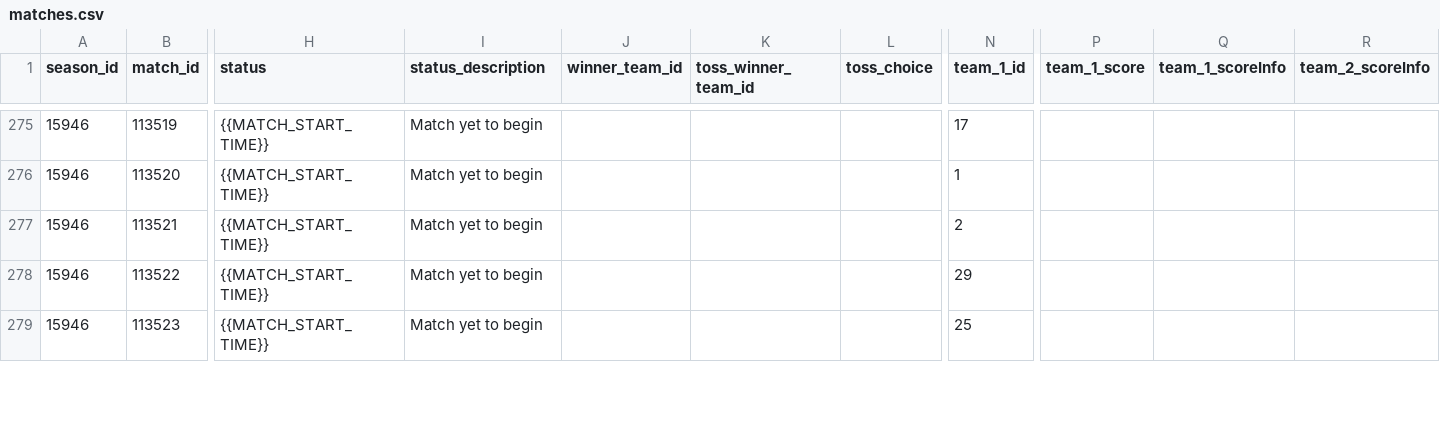
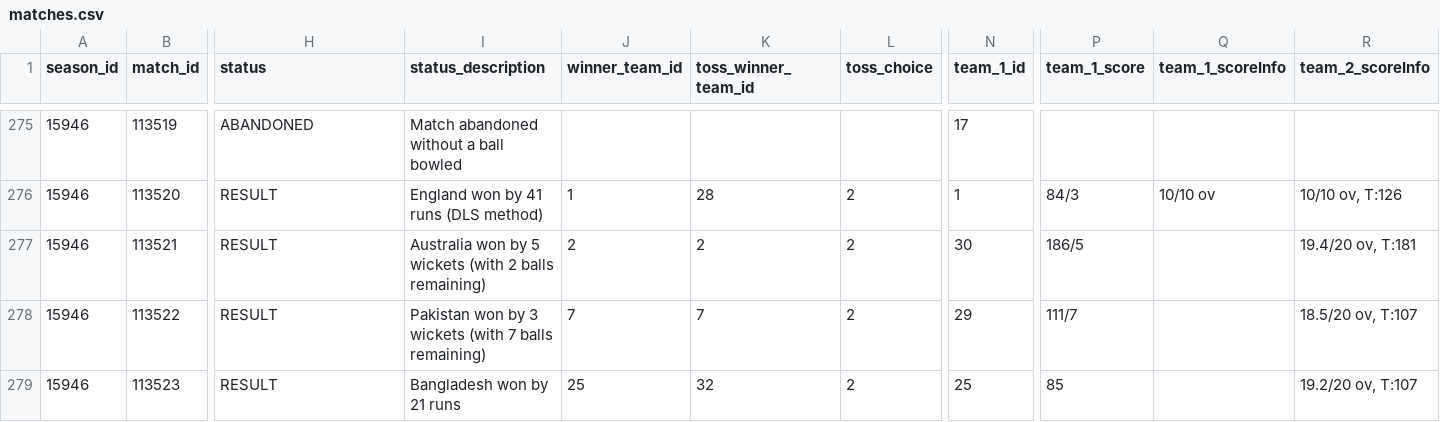
Before and after one commit to ritesh-ojha/T20-World-Cup-Dataset, a CSV file: data/csv/matches.csv, drawn as a sheet; only a part is shown, gaps mark what is left out; the diff covers the shown part only; the diff names each change by its address in the sheet, - before the commit and + after, or states it on an @@ line.

```diff
--- a/data/csv/matches.csv
+++ b/data/csv/matches.csv
-H275 (status): {{MATCH_START_TIME}}
+H275 (status): ABANDONED
-I275 (status_description): Match yet to begin
+I275 (status_description): Match abandoned without a ball bowled
-H276:H279 (status): {{MATCH_START_TIME}}
+H276:H279 (status): RESULT
-I276 (status_description): Match yet to begin
+I276 (status_description): England won by 41 runs (DLS method)
-J276 (winner_team_id): (empty)
+J276 (winner_team_id): 1
-K276 (toss_winner_team_id): (empty)
+K276 (toss_winner_team_id): 28
-L276:L279 (toss_choice): (empty)
+L276:L279 (toss_choice): 2
-P276 (team_1_score): (empty)
+P276 (team_1_score): 84/3
-Q276 (team_1_scoreInfo): (empty)
+Q276 (team_1_scoreInfo): 10/10 ov
-R276 (team_2_scoreInfo): (empty)
+R276 (team_2_scoreInfo): 10/10 ov, T:126
-I277 (status_description): Match yet to begin
+I277 (status_description): Australia won by 5 wickets (with 2 balls remaining)
-J277 (winner_team_id): (empty)
+J277 (winner_team_id): 2
-K277 (toss_winner_team_id): (empty)
+K277 (toss_winner_team_id): 2
-N277 (team_1_id): 2
+N277 (team_1_id): 30
-P277 (team_1_score): (empty)
+P277 (team_1_score): 186/5
-R277 (team_2_scoreInfo): (empty)
+R277 (team_2_scoreInfo): 19.4/20 ov, T:181
-I278 (status_description): Match yet to begin
+I278 (status_description): Pakistan won by 3 wickets (with 7 balls remaining)
-J278 (winner_team_id): (empty)
+J278 (winner_team_id): 7
-K278 (toss_winner_team_id): (empty)
+K278 (toss_winner_team_id): 7
-P278 (team_1_score): (empty)
+P278 (team_1_score): 111/7
-R278 (team_2_scoreInfo): (empty)
+R278 (team_2_scoreInfo): 18.5/20 ov, T:107
-I279 (status_description): Match yet to begin
+I279 (status_description): Bangladesh won by 21 runs
-J279 (winner_team_id): (empty)
+J279 (winner_team_id): 25
-K279 (toss_winner_team_id): (empty)
+K279 (toss_winner_team_id): 32
-P279 (team_1_score): (empty)
+P279 (team_1_score): 85
-R279 (team_2_scoreInfo): (empty)
+R279 (team_2_scoreInfo): 19.2/20 ov, T:107
```
Also changed, not shown: 129 edited cells elsewhere in this file.
